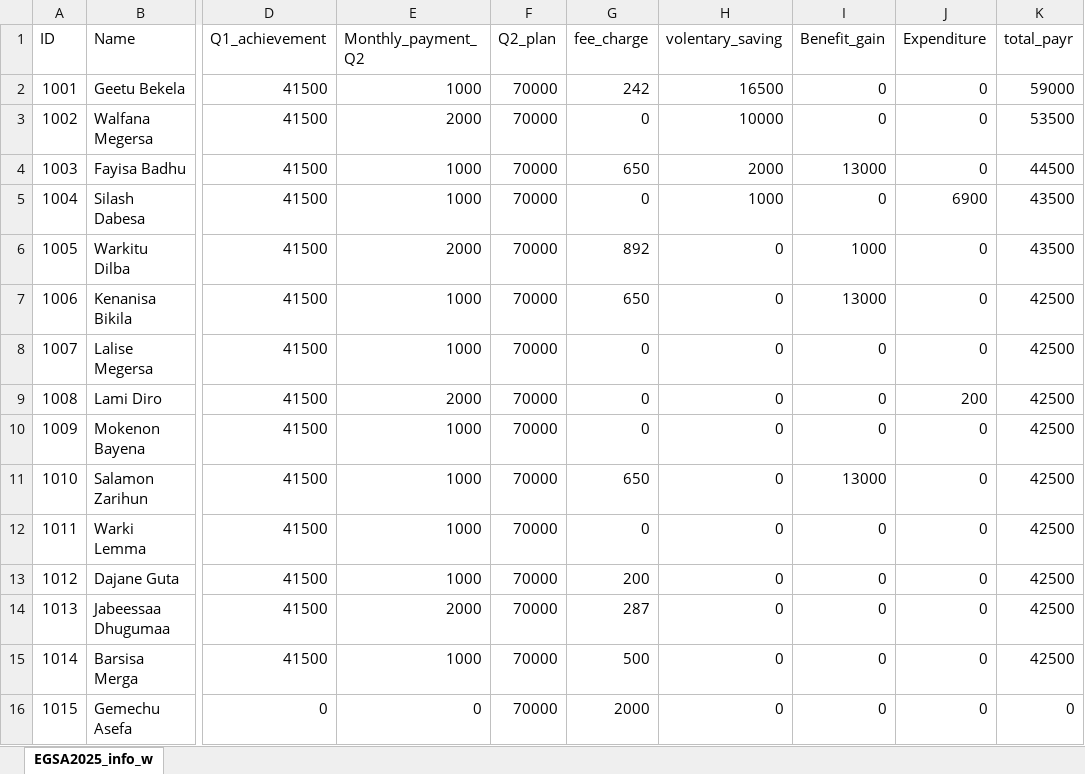
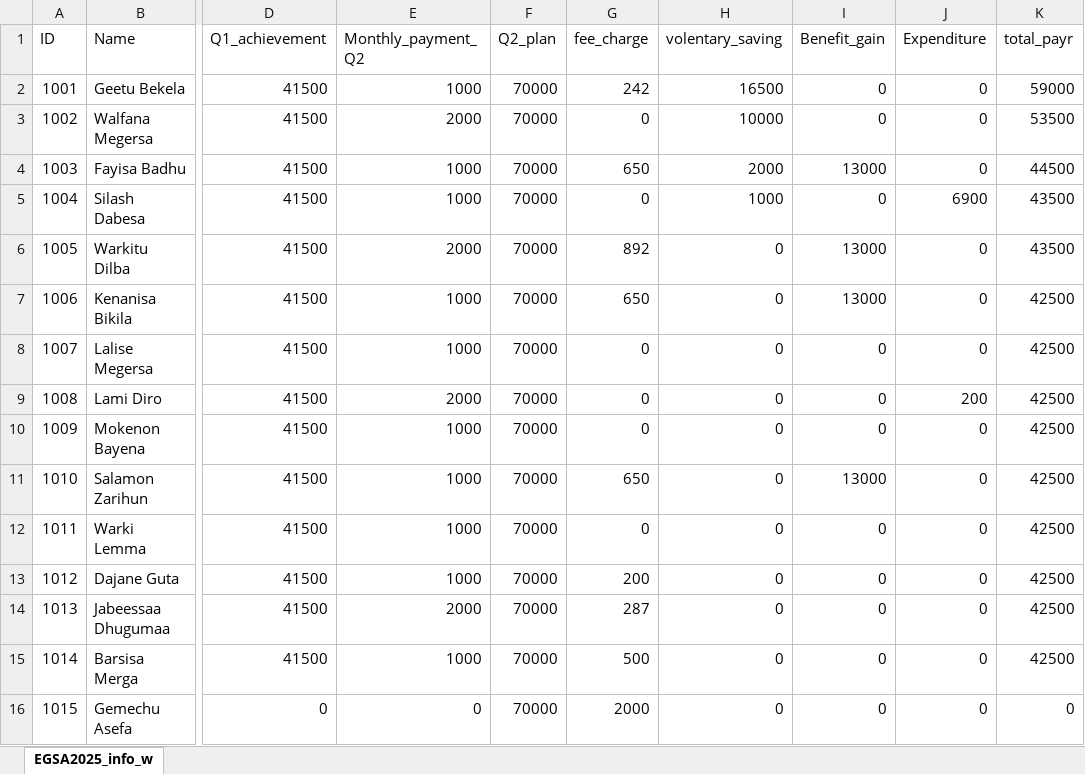
Before and after one commit to Walfaanaa/EGSA2025, an Excel workbook: EGSA2025_info.xlsx, sheet EGSA2025_info_w, drawn as a sheet; only a part is shown, gaps mark what is left out; values as stored, in another font and other column widths than the file's, no borders; the diff names each change by its address in the sheet, - before the commit and + after, or states it on an @@ line.

Commit message:
Add files via upload

```diff
--- a/EGSA2025_info.xlsx (sheet EGSA2025_info_w)
+++ b/EGSA2025_info.xlsx (sheet EGSA2025_info_w)
-I6 (Benefit_gain): 1000
+I6 (Benefit_gain): 13000
```
